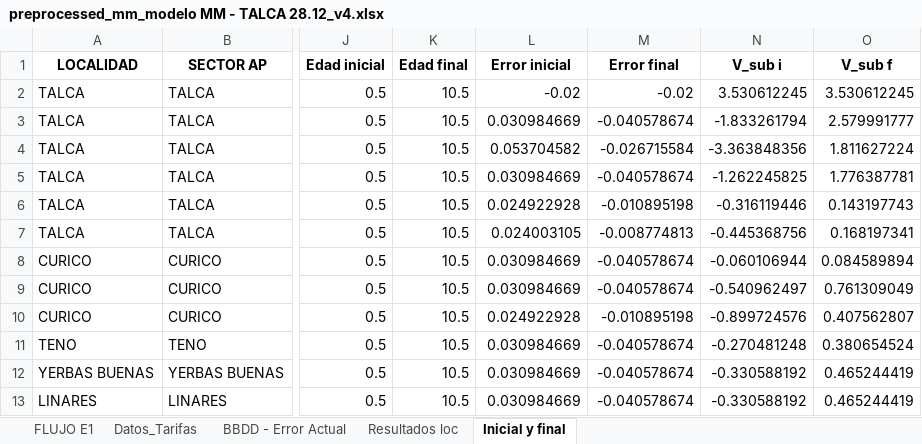
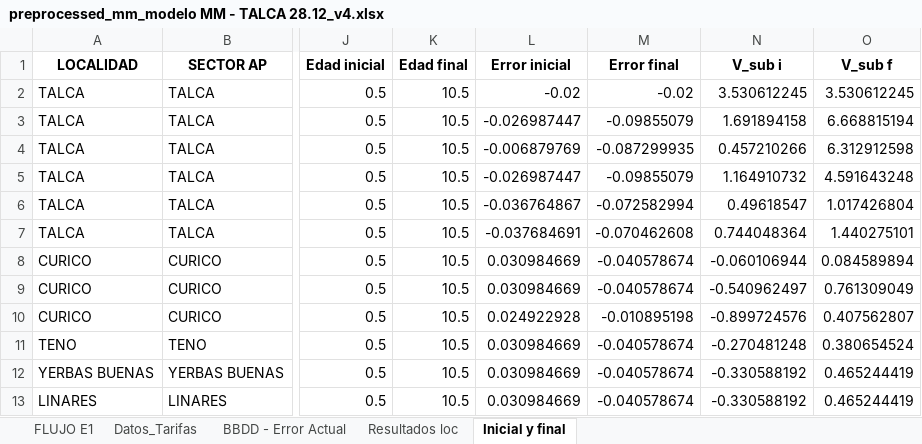
Before and after one commit to TomasIbaceta/6020.Inecon_ModeloVanMedicion, an Excel workbook: Code/Limpio/Excels/preprocessed/preprocessed_mm_modelo MM - TALCA 28.12_v4.xlsx, sheet Inicial y final, drawn as a sheet; only a part is shown, gaps mark what is left out; values as stored, in another font and other column widths than the file's, no borders; the diff names each change by its address in the sheet, - before the commit and + after, or states it on an @@ line.

```diff
--- a/Code/Limpio/Excels/preprocessed/preprocessed_mm_modelo MM - TALCA 28.12_v4.xlsx (sheet Inicial y final)
+++ b/Code/Limpio/Excels/preprocessed/preprocessed_mm_modelo MM - TALCA 28.12_v4.xlsx (sheet Inicial y final)
-L3 (Error inicial): 0.030984669
+L3 (Error inicial): -0.026987447
-M3 (Error final): -0.040578674
+M3 (Error final): -0.09855079
-N3 (V_sub i): -1.833261794
+N3 (V_sub i): 1.691894158
-O3 (V_sub f): 2.579991777
+O3 (V_sub f): 6.668815194
-L4 (Error inicial): 0.053704582
+L4 (Error inicial): -0.006879769
-M4 (Error final): -0.026715584
+M4 (Error final): -0.087299935
-N4 (V_sub i): -3.363848356
+N4 (V_sub i): 0.457210266
-O4 (V_sub f): 1.811627224
+O4 (V_sub f): 6.312912598
-L5 (Error inicial): 0.030984669
+L5 (Error inicial): -0.026987447
-M5 (Error final): -0.040578674
+M5 (Error final): -0.09855079
-N5 (V_sub i): -1.262245825
+N5 (V_sub i): 1.164910732
-O5 (V_sub f): 1.776387781
+O5 (V_sub f): 4.591643248
-L6 (Error inicial): 0.024922928
+L6 (Error inicial): -0.036764867
-M6 (Error final): -0.010895198
+M6 (Error final): -0.072582994
-N6 (V_sub i): -0.316119446
+N6 (V_sub i): 0.49618547
-O6 (V_sub f): 0.143197743
+O6 (V_sub f): 1.017426804
-L7 (Error inicial): 0.024003105
+L7 (Error inicial): -0.037684691
-M7 (Error final): -0.008774813
+M7 (Error final): -0.070462608
-N7 (V_sub i): -0.445368756
+N7 (V_sub i): 0.744048364
-O7 (V_sub f): 0.168197341
+O7 (V_sub f): 1.440275101
```
Also changed, not shown: sheet BBDD - Error Actual, sheet Resultados loc, 12 other files.
